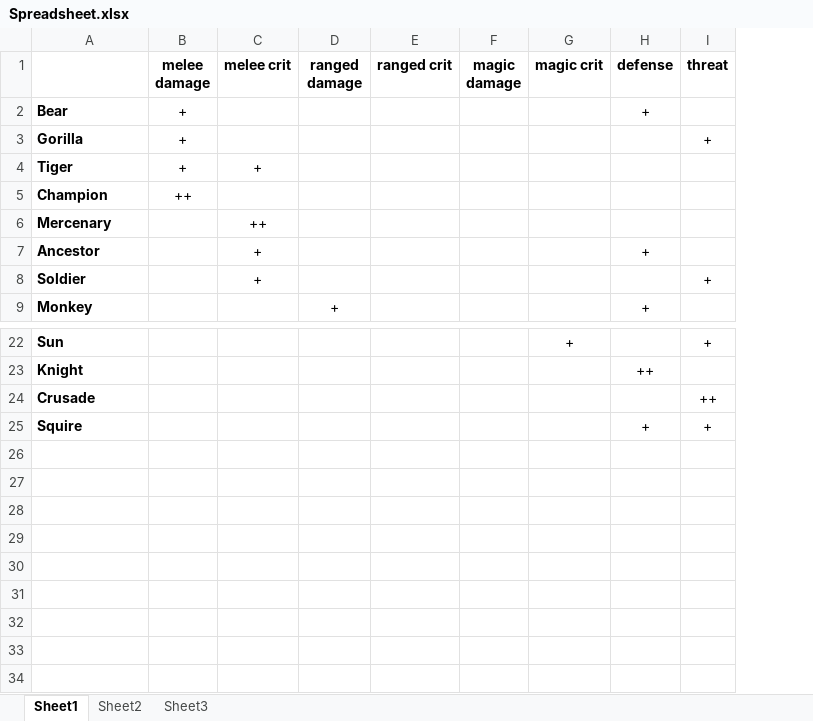
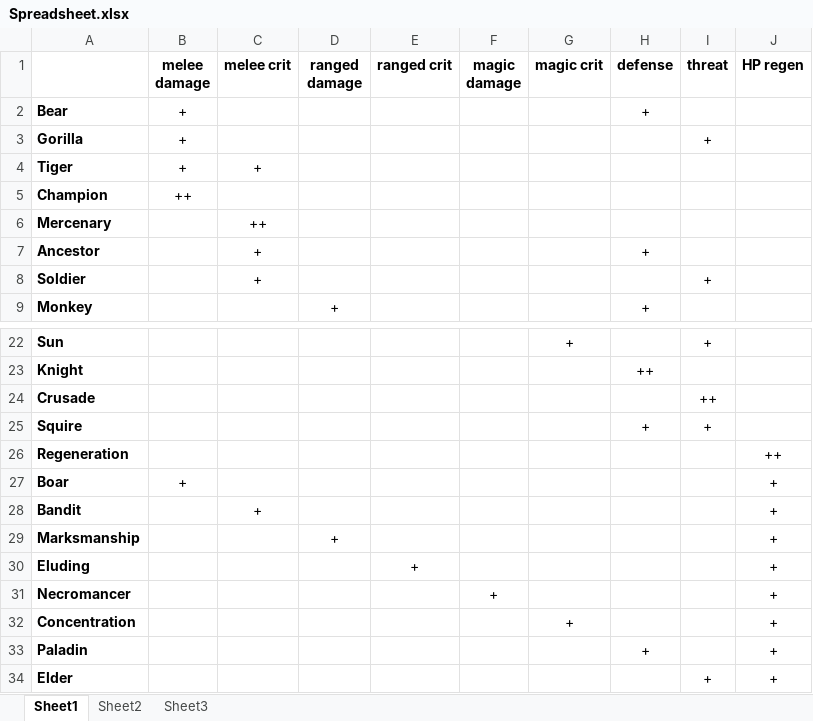
Before and after one commit to Shockah/Terraria-tAPI-Mods, an Excel workbook: Item Suffixes/Spreadsheet.xlsx, sheet Sheet1, drawn as a sheet; only a part is shown, gaps mark what is left out; values as stored, in another font and other column widths than the file's, no borders; conditional formats not drawn; the diff names each change by its address in the sheet, - before the commit and + after, or states it on an @@ line.

Commit message:
[Item Suffixes] Life regen bonuses; modified the blacklist and item name handling a little

```diff
--- a/Item Suffixes/Spreadsheet.xlsx (sheet Sheet1)
+++ b/Item Suffixes/Spreadsheet.xlsx (sheet Sheet1)
+column J (HP regen), empty
+row 26: Regeneration |  |  |  |  |  |  |  |  | ++
+row 27: Boar | + |  |  |  |  |  |  |  | +
+row 28: Bandit |  | + |  |  |  |  |  |  | +
+row 29: Marksmanship |  |  | + |  |  |  |  |  | +
+row 30: Eluding |  |  |  | + |  |  |  |  | +
+row 31: Necromancer |  |  |  |  | + |  |  |  | +
+row 32: Concentration |  |  |  |  |  | + |  |  | +
+row 33: Paladin |  |  |  |  |  |  | + |  | +
+row 34: Elder |  |  |  |  |  |  |  | + | +
```
Also changed, not shown: 5 other files.
